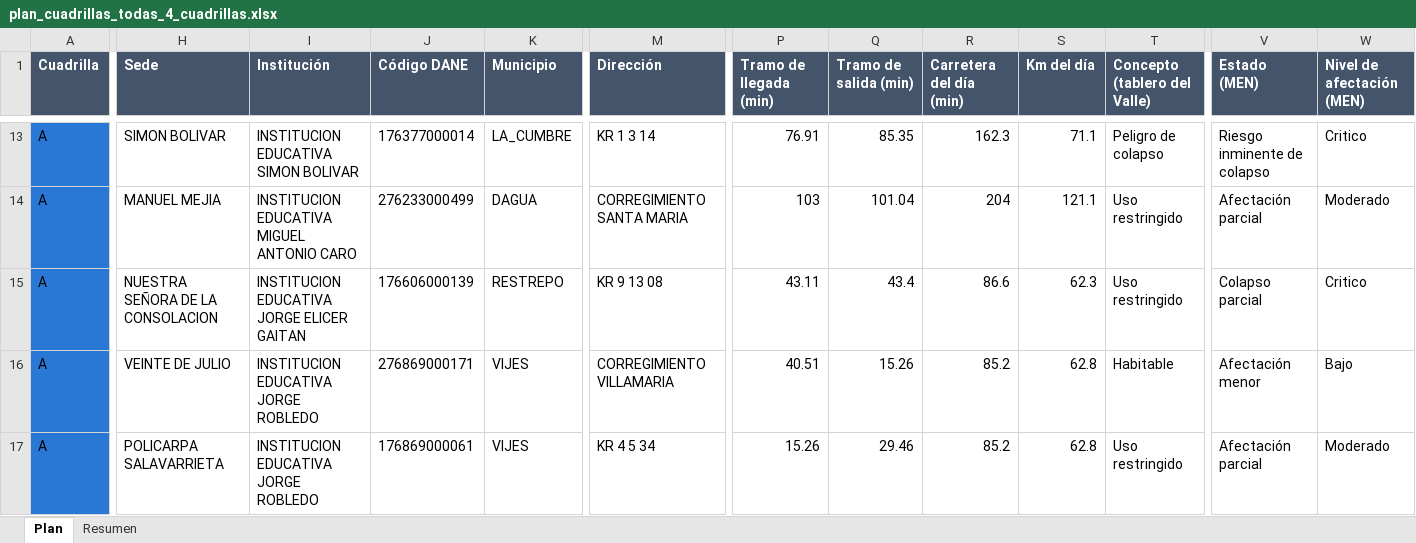
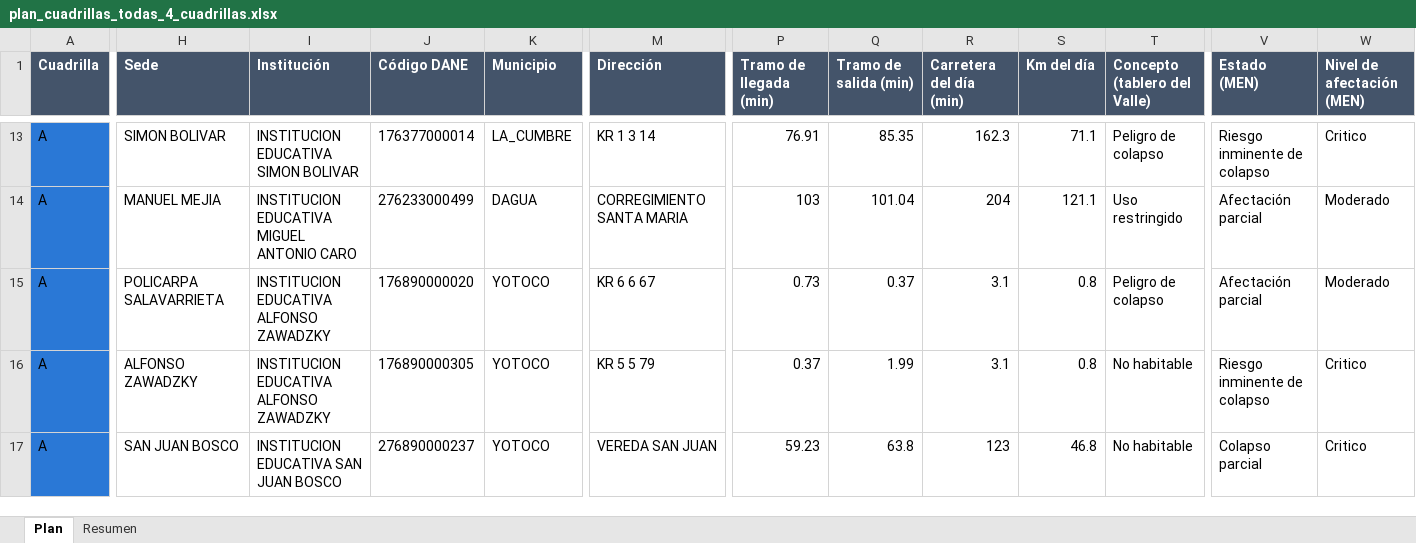
Before and after one commit to AngelaLop/visor-emergencia-escolar, an Excel workbook: public/datos/plan_cuadrillas_todas_4_cuadrillas.xlsx, sheet Plan, drawn as a sheet; only a part is shown, gaps mark what is left out; values as stored, in another font and other column widths than the file's, no borders; removed rows and columns are numbered as before the commit, all else as after; rows hold the shown columns only; the diff covers the shown part only; the diff names each change by its address in the sheet, - before the commit and + after, or states it on an @@ line.

Commit message:
Todo Valle en 97,3 h: Vijes pasa a la cuadrilla B y Yotoco a la A
Con el territorio fijo cada cuadrilla se resuelve por separado y las cuatro
salen optimas demostradas. Una busqueda sobre cambios de municipio entre
cuadrillas vecinas encontro este intercambio: 97,26 h contra 98,9 h. Vijes se
une a Buga por El Cerrito, que no tiene sedes.

La demostracion vale solo para ese reparto de municipios, y la pantalla ahora
lo dice. La glosa pasa de 91 a 90 sedes.

```diff
--- a/public/datos/plan_cuadrillas_todas_4_cuadrillas.xlsx (sheet Plan)
+++ b/public/datos/plan_cuadrillas_todas_4_cuadrillas.xlsx (sheet Plan)
-H15 (Sede): NUESTRA SEÑORA DE LA CONSOLACION
+H15 (Sede): POLICARPA SALAVARRIETA
-I15 (Institución): INSTITUCION EDUCATIVA JORGE ELICER GAITAN
+I15 (Institución): INSTITUCION EDUCATIVA ALFONSO ZAWADZKY
-J15 (Código DANE): 176606000139
+J15 (Código DANE): 176890000020
-K15 (Municipio): RESTREPO
+K15 (Municipio): YOTOCO
-M15 (Dirección): KR 9 13 08
+M15 (Dirección): KR 6 6 67
-P15 (Tramo de llegada (min)): 43.11
+P15 (Tramo de llegada (min)): 0.73
-Q15 (Tramo de salida (min)): 43.4
+Q15 (Tramo de salida (min)): 0.37
-R15 (Carretera del día (min)): 86.6
+R15 (Carretera del día (min)): 3.1
-S15 (Km del día): 62.3
+S15 (Km del día): 0.8
-T15 (Concepto (tablero del Valle)): Uso restringido
+T15 (Concepto (tablero del Valle)): Peligro de colapso
-V15 (Estado (MEN)): Colapso parcial
+V15 (Estado (MEN)): Afectación parcial
-W15 (Nivel de afectación (MEN)): Critico
+W15 (Nivel de afectación (MEN)): Moderado
+row 16: A | ALFONSO ZAWADZKY | INSTITUCION EDUCATIVA ALFONSO ZAWADZKY | 176890000305 | YOTOCO | KR 5 5 79 | 0.37 | 1.99 | 3.1 | 0.8 | No habitable | Riesgo inminente de colapso | Critico
-H17 (Sede): VEINTE DE JULIO
+H17 (Sede): SAN JUAN BOSCO
-I17 (Institución): INSTITUCION EDUCATIVA JORGE ROBLEDO
+I17 (Institución): INSTITUCION EDUCATIVA SAN JUAN BOSCO
-J17 (Código DANE): 276869000171
+J17 (Código DANE): 276890000237
-K17 (Municipio): VIJES
+K17 (Municipio): YOTOCO
-M17 (Dirección): CORREGIMIENTO VILLAMARIA
+M17 (Dirección): VEREDA SAN JUAN
-P17 (Tramo de llegada (min)): 40.51
+P17 (Tramo de llegada (min)): 59.23
-Q17 (Tramo de salida (min)): 15.26
+Q17 (Tramo de salida (min)): 63.8
-R17 (Carretera del día (min)): 85.2
+R17 (Carretera del día (min)): 123
-S17 (Km del día): 62.8
+S17 (Km del día): 46.8
-T17 (Concepto (tablero del Valle)): Habitable
+T17 (Concepto (tablero del Valle)): No habitable
-V17 (Estado (MEN)): Afectación menor
+V17 (Estado (MEN)): Colapso parcial
-W17 (Nivel de afectación (MEN)): Bajo
+W17 (Nivel de afectación (MEN)): Critico
-row 17: A | POLICARPA SALAVARRIETA | INSTITUCION EDUCATIVA JORGE ROBLEDO | 176869000061 | VIJES | KR 4 5 34 | 15.26 | 29.46 | 85.2 | 62.8 | Uso restringido | Afectación parcial | Moderado
```
Also changed, not shown: 21 added rows, 21 removed rows and 200 edited cells elsewhere in this sheet, sheet Resumen, 5 other files.
